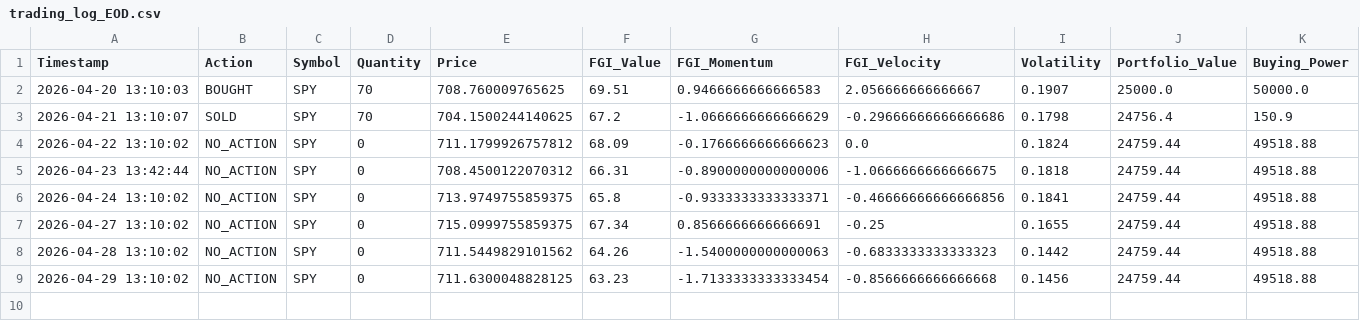
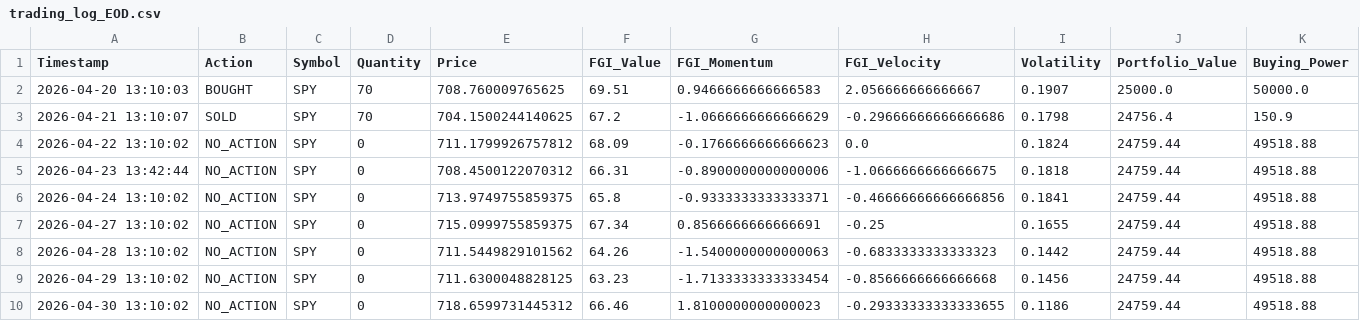
Before and after one commit to Vatmuri2/feargreed, a CSV file: trading_log_EOD.csv, drawn as a sheet; only a part is shown; rows hold the shown columns only; the diff names each change by its address in the sheet, - before the commit and + after, or states it on an @@ line.

```diff
--- a/trading_log_EOD.csv
+++ b/trading_log_EOD.csv
+row 10: 2026-04-30 13:10:02 | NO_ACTION | SPY | 0 | 718.6599731445312 | 66.46 | 1.8100000000000023 | -0.29333333333333655 | 0.1186 | 24759.44 | 49518.88
```
Also changed, not shown: datasets/fear_greed_forward_test_afternoon.csv, datasets/fear_greed_forward_test_morning.csv, 1 other file.
